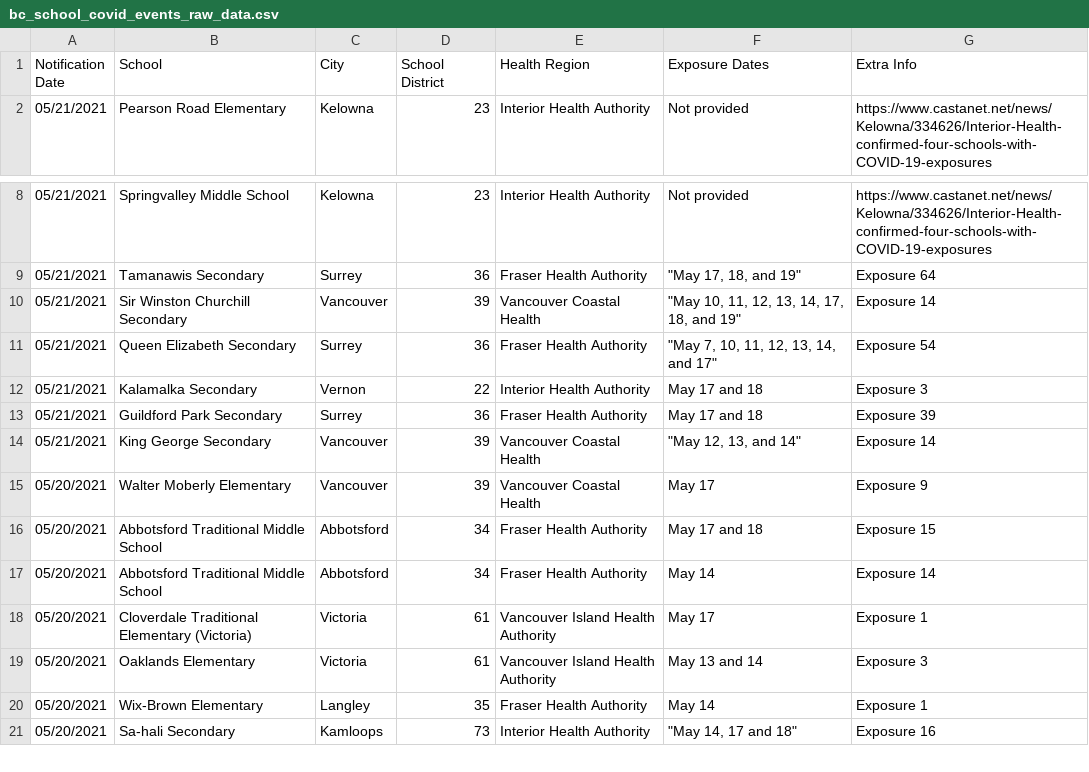
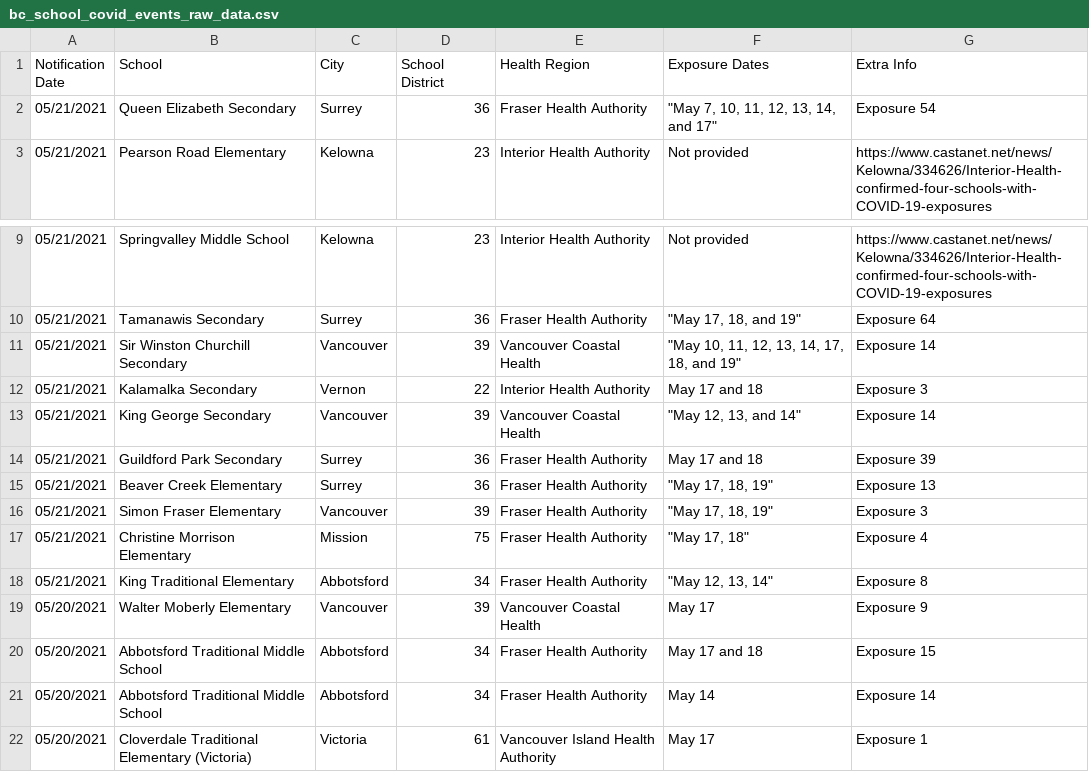
Before and after one commit to spod/bcschoolscoviddata, a CSV file: data/bc_school_covid_events_raw_data.csv, drawn as a sheet; only a part is shown, gaps mark what is left out; the shorter side is filled out with more unchanged rows.

```diff
--- a/data/bc_school_covid_events_raw_data.csv
+++ b/data/bc_school_covid_events_raw_data.csv
@@ -1,2 +1,3 @@
 Notification Date,School,City,School District,Health Region,Exposure Dates,Extra Info
+05/21/2021,Queen Elizabeth Secondary,Surrey,36,Fraser Health Authority,"""May 7, 10, 11, 12, 13, 14, and 17""",Exposure 54
 05/21/2021,Pearson Road Elementary,Kelowna,23,Interior Health Authority,Not provided,https://www.castanet.net/news/Kelowna/334626/Interior-Health-confirmed-four-schools-with-COVID-19-exposures
@@ -10,6 +11,9 @@ Notification Date,School,City,School District,Health Region,Exposure Dates,Extra
 05/21/2021,Sir Winston Churchill Secondary,Vancouver,39,Vancouver Coastal Health,"""May 10, 11, 12, 13, 14, 17, 18, and 19""",Exposure 14
-05/21/2021,Queen Elizabeth Secondary,Surrey,36,Fraser Health Authority,"""May 7, 10, 11, 12, 13, 14, and 17""",Exposure 54
 05/21/2021,Kalamalka Secondary,Vernon,22,Interior Health Authority,May 17 and 18,Exposure 3
+05/21/2021,King George Secondary,Vancouver,39,Vancouver Coastal Health,"""May 12, 13, and 14""",Exposure 14
 05/21/2021,Guildford Park Secondary,Surrey,36,Fraser Health Authority,May 17 and 18,Exposure 39
-05/21/2021,King George Secondary,Vancouver,39,Vancouver Coastal Health,"""May 12, 13, and 14""",Exposure 14
+05/21/2021,Beaver Creek Elementary,Surrey,36,Fraser Health Authority,"""May 17, 18, 19""",Exposure 13
+05/21/2021,Simon Fraser Elementary,Vancouver,39,Fraser Health Authority,"""May 17, 18, 19""",Exposure 3
+05/21/2021,Christine Morrison Elementary,Mission,75,Fraser Health Authority,"""May 17, 18""",Exposure 4
+05/21/2021,King Traditional Elementary,Abbotsford,34,Fraser Health Authority,"""May 12, 13, 14""",Exposure 8
 05/20/2021,Walter Moberly Elementary,Vancouver,39,Vancouver Coastal Health,May 17,Exposure 9
```
Also changed, not shown: data/leaderboard.csv, data/raw_data.csv, 1 other file.
